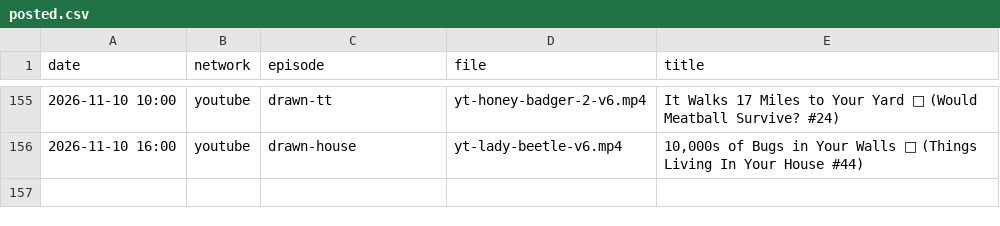
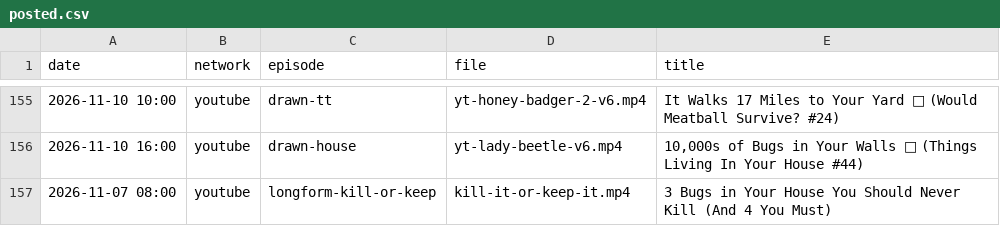
Before and after one commit to mooneyn60-art/skills, a CSV file: skills/oh-meatball/data/posted.csv, drawn as a sheet; only a part is shown, gaps mark what is left out; the diff names each change by its address in the sheet, - before the commit and + after, or states it on an @@ line.

```diff
--- a/skills/oh-meatball/data/posted.csv
+++ b/skills/oh-meatball/data/posted.csv
+row 157: 2026-11-07 08:00 | youtube | longform-kill-or-keep | kill-it-or-keep-it.mp4 | 3 Bugs in Your House You Should Never Kill (And 4 You Must)
```
Also changed, not shown: 2 other files.
